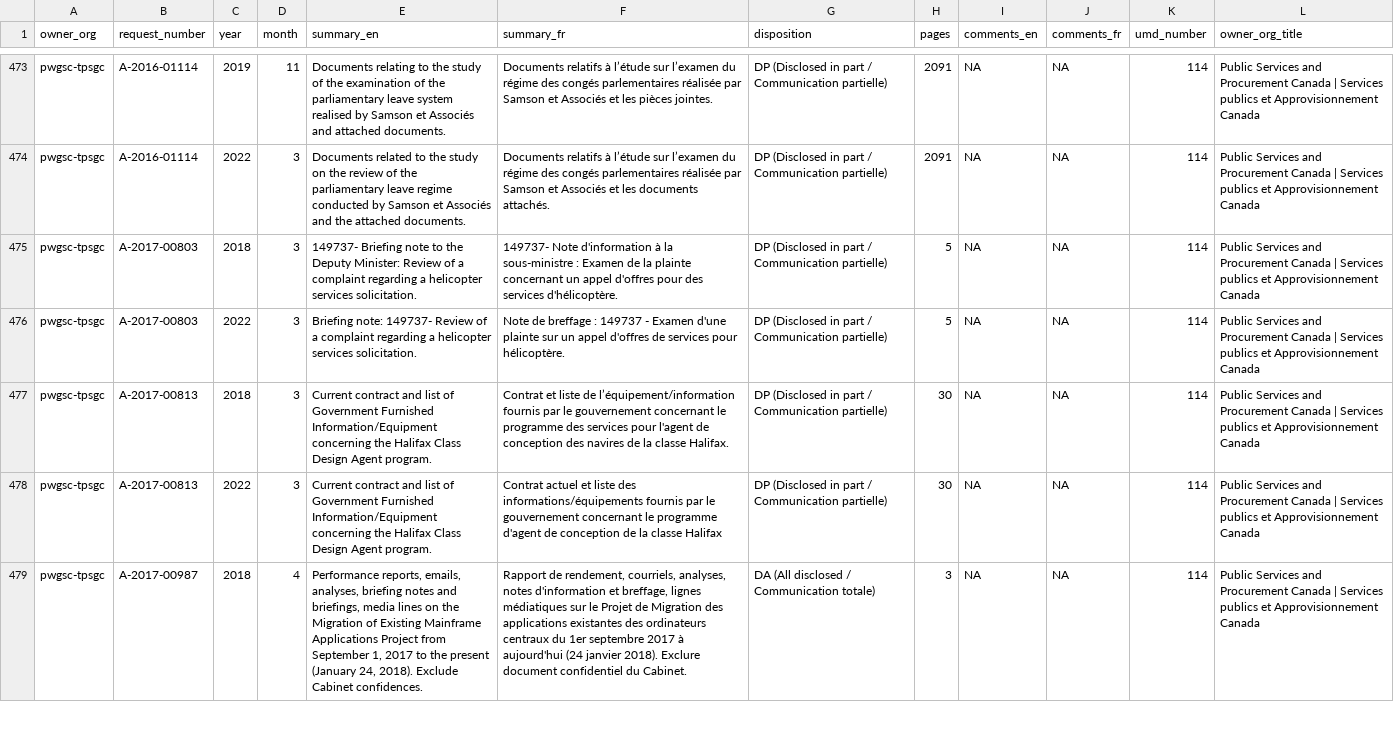
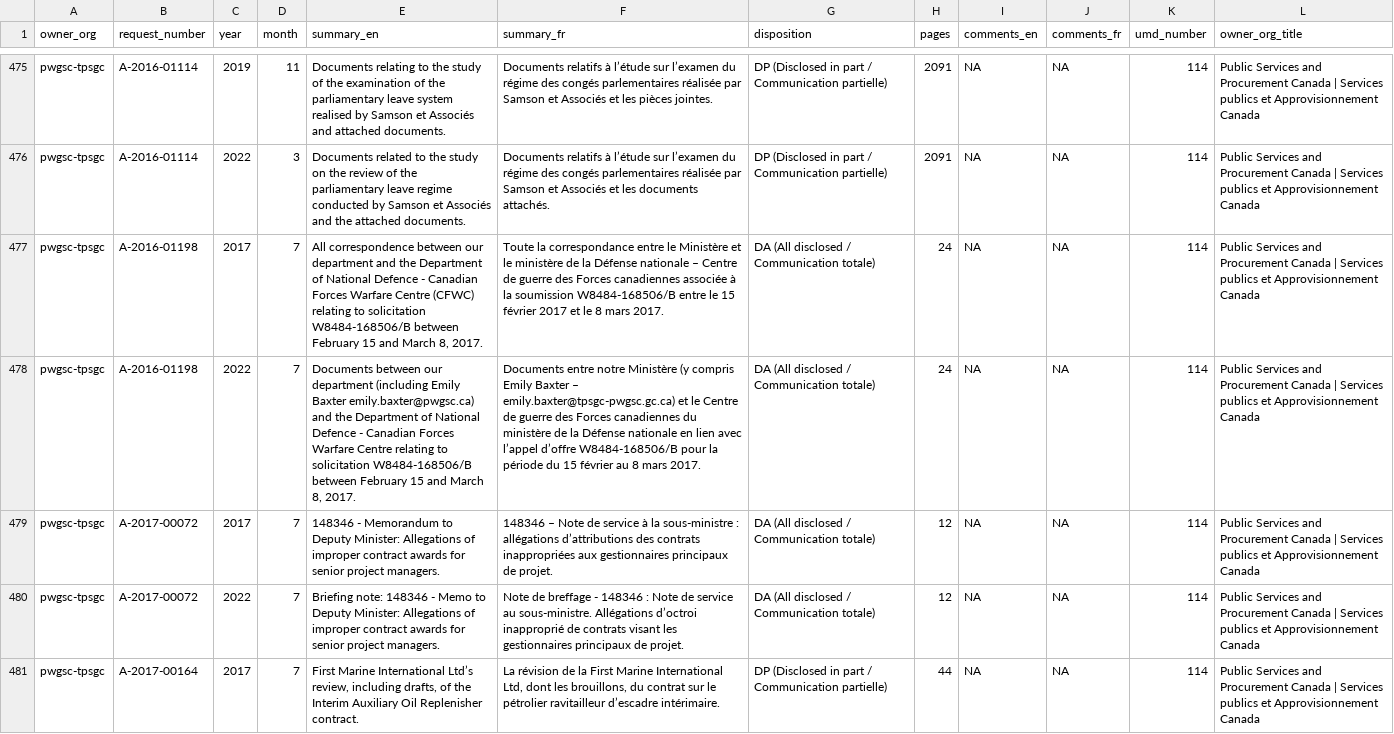
Before and after one commit to lchski/gc-ati-summaries-data, a CSV file: cleaning/duplicates/uncategorized.csv, drawn as a sheet; only a part is shown, gaps mark what is left out; the shorter side is filled out with more unchanged rows; the diff covers the shown part only; the diff names each change by its address in the sheet, - before the commit and + after, or states it on an @@ line.

```diff
--- a/cleaning/duplicates/uncategorized.csv
+++ b/cleaning/duplicates/uncategorized.csv
+row 477: pwgsc-tpsgc | A-2016-01198 | 2017 | 7 | All correspondence between our department and the Department of National Defence - Canadian Forces Warfare Centre (CFWC) relating to solicitation W8484-168506/B between February 15 and March 8, 2017. | Toute la correspondance entre le Ministère et le ministère de la Défense nationale – Centre de guerre des Forces canadiennes associée à la soumission W8484-168506/B entre le 15 février 2017 et le 8 mars 2017. | DA (All disclosed / Communication totale) | 24 | NA | NA | 114 | Public Services and Procurement Canada | Services publics et Approvisionnement Canada
+row 478: pwgsc-tpsgc | A-2016-01198 | 2022 | 7 | Documents between our department (including Emily Baxter emily.baxter@pwgsc.ca) and the Department of National Defence - Canadian Forces Warfare Centre relating to solicitation W8484-168506/B between February 15 and March 8, 2017. | Documents entre notre Ministère (y compris Emily Baxter – emily.baxter@tpsgc-pwgsc.gc.ca) et le Centre de guerre des Forces canadiennes du ministère de la Défense nationale en lien avec l’appel d’offre W8484-168506/B pour la période du 15 février au 8 mars 2017. | DA (All disclosed / Communication totale) | 24 | NA | NA | 114 | Public Services and Procurement Canada | Services publics et Approvisionnement Canada
+row 479: pwgsc-tpsgc | A-2017-00072 | 2017 | 7 | 148346 - Memorandum to Deputy Minister: Allegations of improper contract awards for senior project managers. | 148346 – Note de service à la sous-ministre : allégations d’attributions des contrats inappropriées aux gestionnaires principaux de projet. | DA (All disclosed / Communication totale) | 12 | NA | NA | 114 | Public Services and Procurement Canada | Services publics et Approvisionnement Canada
+row 480: pwgsc-tpsgc | A-2017-00072 | 2022 | 7 | Briefing note: 148346 - Memo to Deputy Minister: Allegations of improper contract awards for senior project managers. | Note de breffage - 148346 : Note de service au sous-ministre. Allégations d’octroi inapproprié de contrats visant les gestionnaires principaux de projet. | DA (All disclosed / Communication totale) | 12 | NA | NA | 114 | Public Services and Procurement Canada | Services publics et Approvisionnement Canada
+row 481: pwgsc-tpsgc | A-2017-00164 | 2017 | 7 | First Marine International Ltd’s review, including drafts, of the Interim Auxiliary Oil Replenisher contract. | La révision de la First Marine International Ltd, dont les brouillons, du contrat sur le pétrolier ravitailleur d’escadre intérimaire. | DP (Disclosed in part / Communication partielle) | 44 | NA | NA | 114 | Public Services and Procurement Canada | Services publics et Approvisionnement Canada
```
Also changed, not shown: 7 added rows elsewhere in this file, cleaning/duplicates/duplicates.csv, cleaning/duplicates/summary-by-field.csv.
